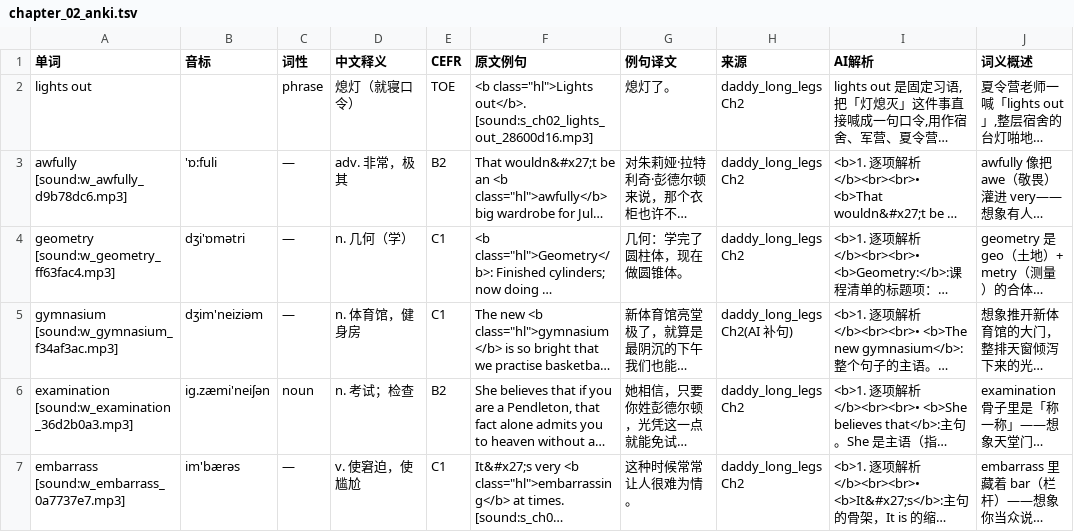
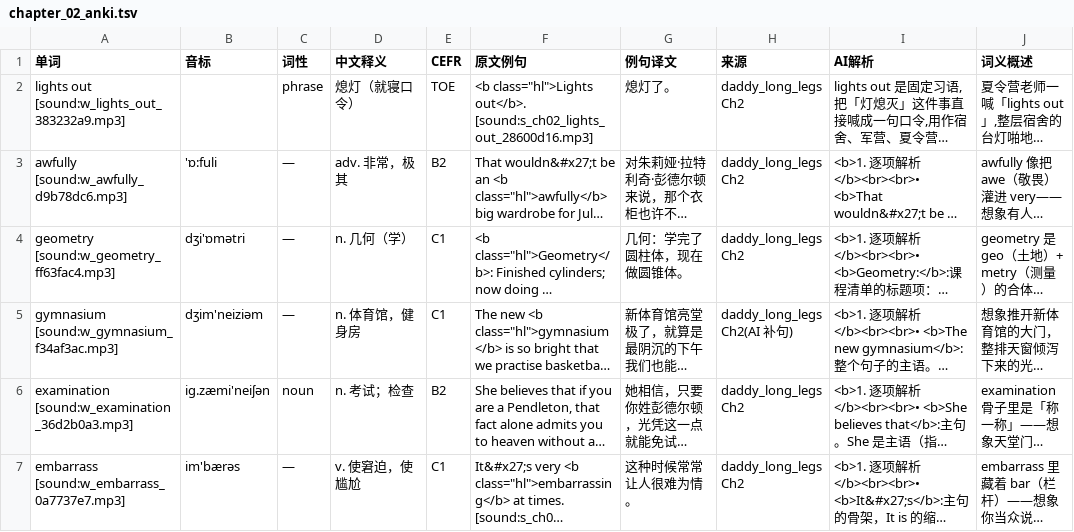
Before and after one commit to Clov614/LanguagePreviewAgentFlow, a TSV file: data/output/daddy_long_legs/anki/chapter_02_anki.tsv, drawn as a sheet; only a part is shown; long unchanged cells end in …; the diff names each change by its address in the sheet, - before the commit and + after, or states it on an @@ line.

```diff
--- a/data/output/daddy_long_legs/anki/chapter_02_anki.tsv
+++ b/data/output/daddy_long_legs/anki/chapter_02_anki.tsv
-A2 (单词): lights out
+A2 (单词): lights out [sound:w_lights_out_383232a9.mp3]
```
Also changed, not shown: data/output/daddy_long_legs/anki/chapter_03_anki.tsv, data/output/little_women/anki/chapter_01_anki.tsv, 9 other files.
